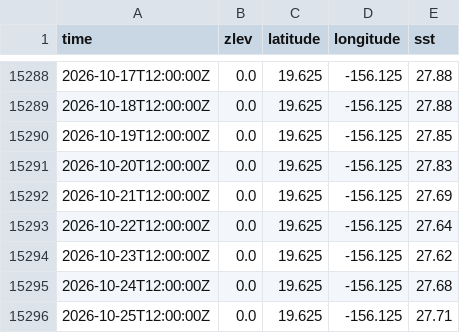
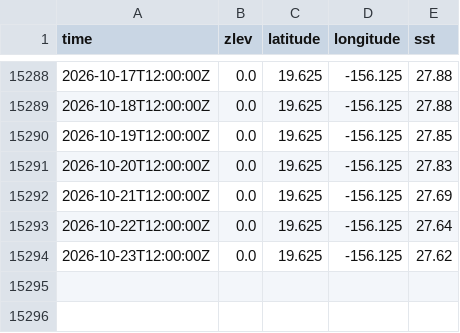
Before and after one commit to i-am-blake/19-degrees, a CSV file: oisst_hawaii_big_island.csv, drawn as a sheet; only a part is shown, gaps mark what is left out.

Commit message:
Restore complete Hawaii sea temperature (a partial download replaced it); remove Redmap

```diff
--- a/oisst_hawaii_big_island.csv
+++ b/oisst_hawaii_big_island.csv
@@ -15294,3 +15294 @@ time,zlev,latitude,longitude,sst
 2026-10-23T12:00:00Z,0.0,19.625,-156.125,27.62
-2026-10-24T12:00:00Z,0.0,19.625,-156.125,27.68
-2026-10-25T12:00:00Z,0.0,19.625,-156.125,27.71
```
Also changed, not shown: 6 other files.
